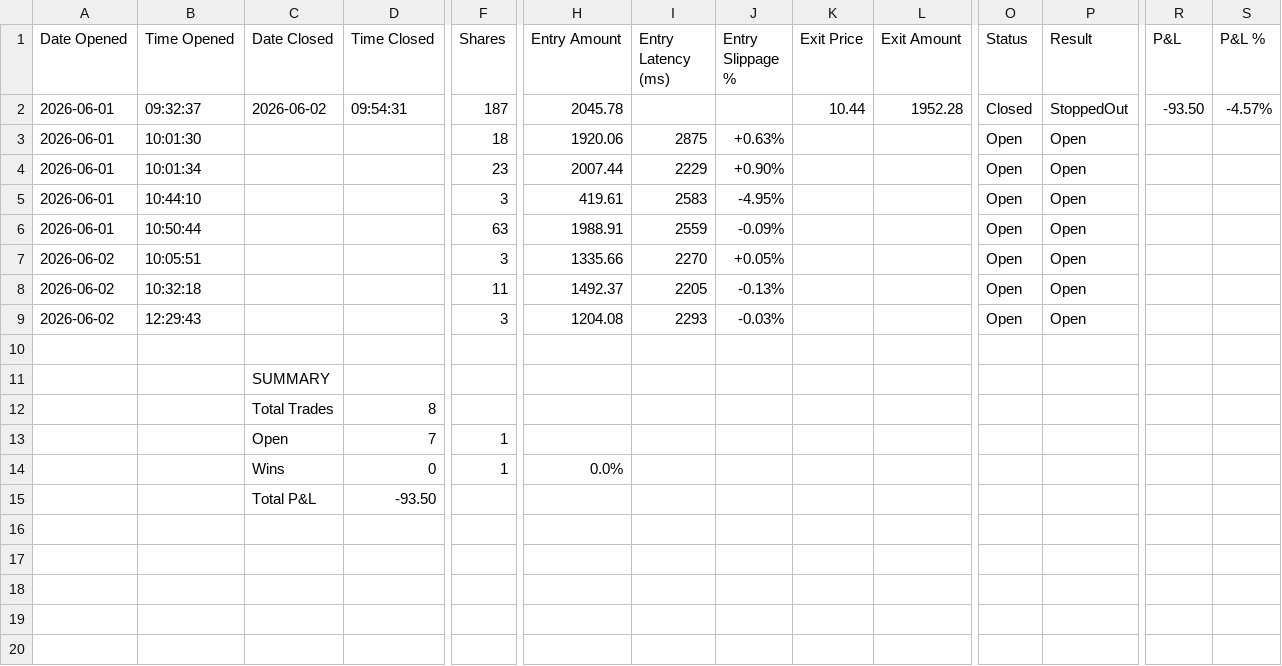
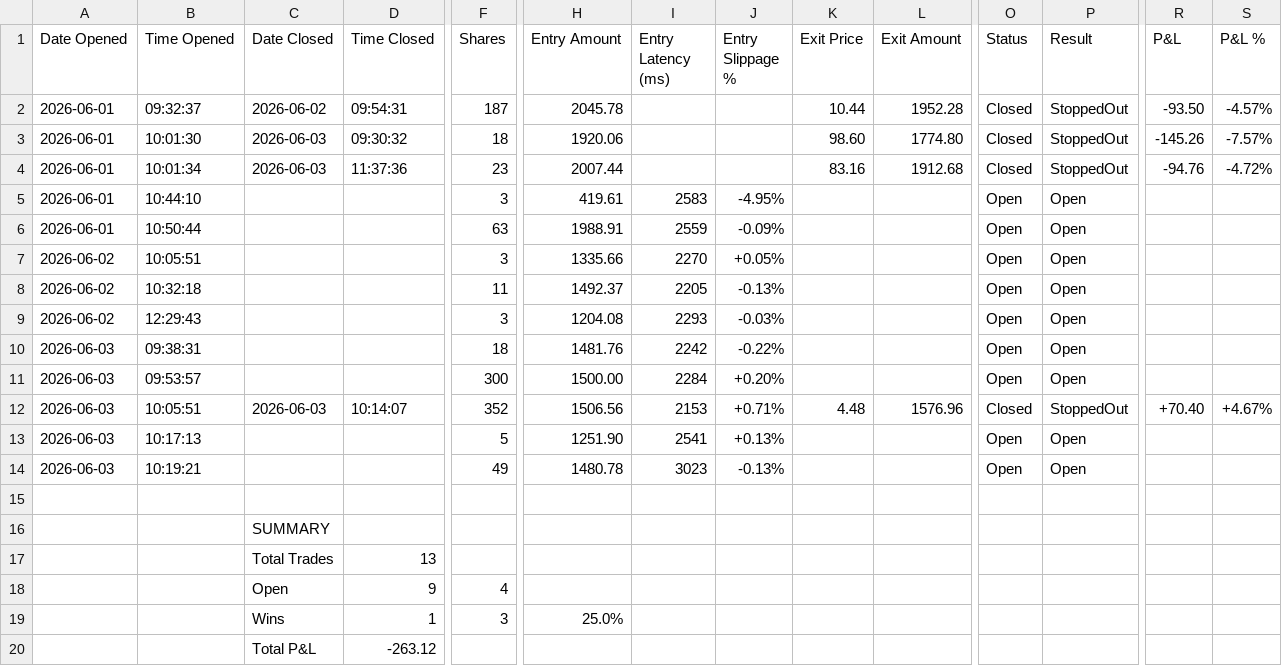
Before and after one commit to SimosProjects/Vela, a CSV file: trades/stocks_trades.csv, drawn as a sheet; only a part is shown, gaps mark what is left out; addresses are those after the commit; rows hold the shown columns only; the diff names each change by its address in the sheet, - before the commit and + after, or states it on an @@ line.

```diff
--- a/trades/stocks_trades.csv
+++ b/trades/stocks_trades.csv
-C3:C4 (Date Closed): (empty)
+C3:C4 (Date Closed): 2026-06-03
-D3 (Time Closed): (empty)
+D3 (Time Closed): 09:30:32
-I3 (Entry Latency (ms)): 2875
+I3 (Entry Latency (ms)): (empty)
-J3 (Entry Slippage %): +0.63%
+J3 (Entry Slippage %): (empty)
-K3 (Exit Price): (empty)
+K3 (Exit Price): 98.60
-L3 (Exit Amount): (empty)
+L3 (Exit Amount): 1774.80
-O3:O4 (Status): Open
+O3:O4 (Status): Closed
-P3:P4 (Result): Open
+P3:P4 (Result): StoppedOut
-R3 (P&L): (empty)
+R3 (P&L): -145.26
-S3 (P&L %): (empty)
+S3 (P&L %): -7.57%
-D4 (Time Closed): (empty)
+D4 (Time Closed): 11:37:36
-I4 (Entry Latency (ms)): 2229
+I4 (Entry Latency (ms)): (empty)
-J4 (Entry Slippage %): +0.90%
+J4 (Entry Slippage %): (empty)
-K4 (Exit Price): (empty)
+K4 (Exit Price): 83.16
-L4 (Exit Amount): (empty)
+L4 (Exit Amount): 1912.68
-R4 (P&L): (empty)
+R4 (P&L): -94.76
-S4 (P&L %): (empty)
+S4 (P&L %): -4.72%
+row 10: 2026-06-03 | 09:38:31 |  |  | 18 | 1481.76 | 2242 | -0.22% |  |  | Open | Open
+row 11: 2026-06-03 | 09:53:57 |  |  | 300 | 1500.00 | 2284 | +0.20% |  |  | Open | Open
+row 12: 2026-06-03 | 10:05:51 | 2026-06-03 | 10:14:07 | 352 | 1506.56 | 2153 | +0.71% | 4.48 | 1576.96 | Closed | StoppedOut | +70.40 | +4.67%
+row 13: 2026-06-03 | 10:17:13 |  |  | 5 | 1251.90 | 2541 | +0.13% |  |  | Open | Open
+row 14: 2026-06-03 | 10:19:21 |  |  | 49 | 1480.78 | 3023 | -0.13% |  |  | Open | Open
-D17 (Time Closed): 8
+D17 (Time Closed): 13
-D18 (Time Closed): 7
+D18 (Time Closed): 9
-F18 (Shares): 1
+F18 (Shares): 4
-D19 (Time Closed): 0
+D19 (Time Closed): 1
-F19 (Shares): 1
+F19 (Shares): 3
-H19 (Entry Amount): 0.0%
+H19 (Entry Amount): 25.0%
-D20 (Time Closed): -93.50
+D20 (Time Closed): -263.12
```
Also changed, not shown: trades/market_conditions.csv, trades/options_trades.csv, 4 other files.
